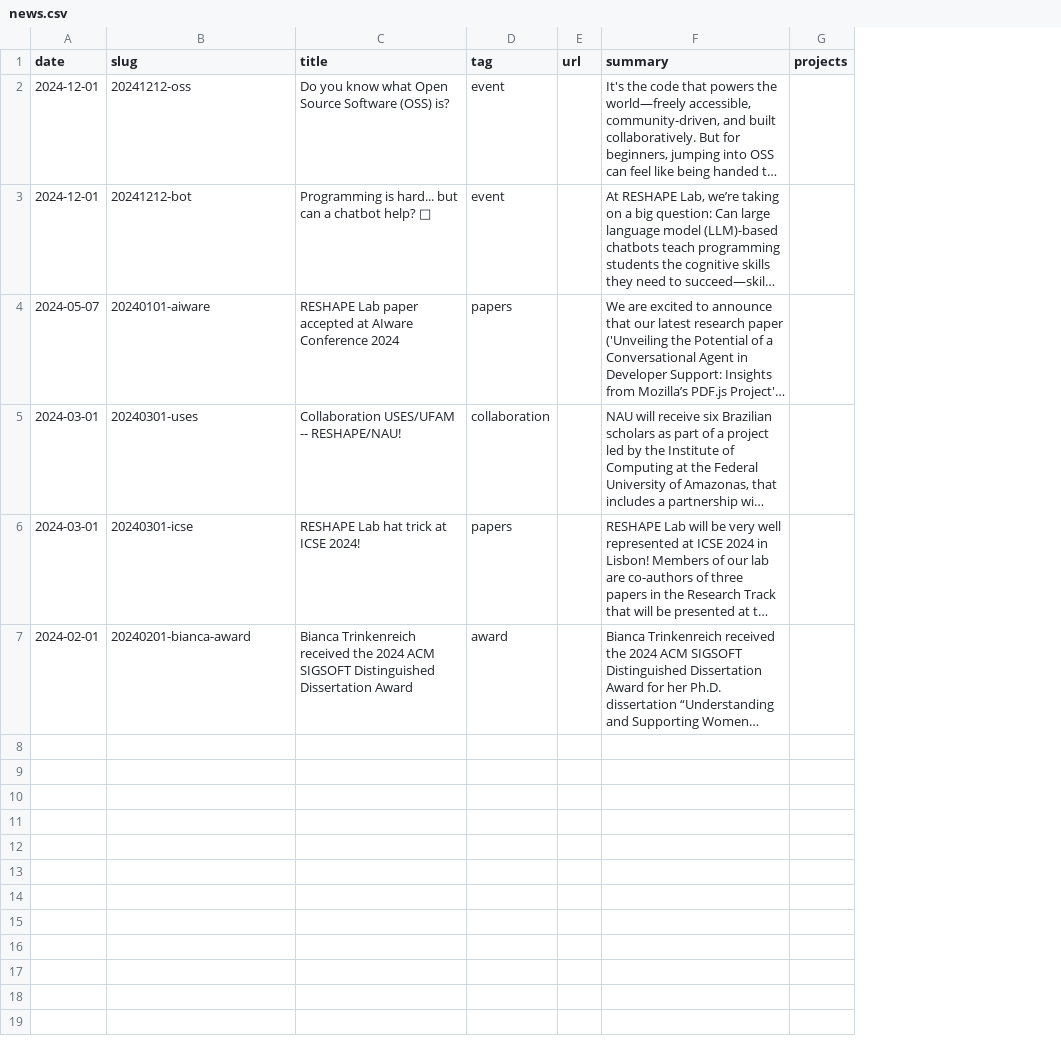
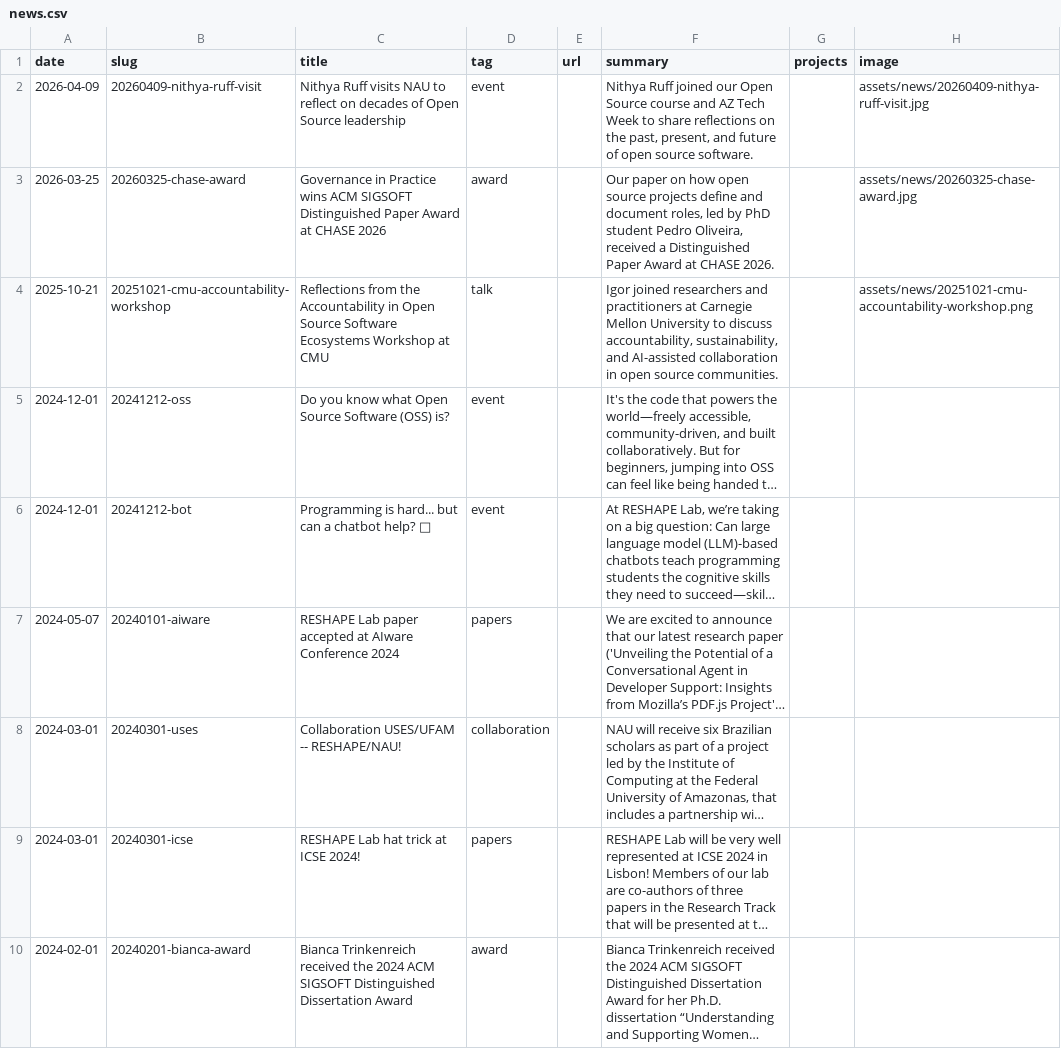
Before and after one commit to RESHAPELab/reshapelab, a CSV file: data/news.csv, drawn as a sheet; long unchanged cells end in …; addresses are those after the commit; the diff names each change by its address in the sheet, - before the commit and + after, or states it on an @@ line.

Commit message:
Adding news + news with images

```diff
--- a/data/news.csv
+++ b/data/news.csv
+column H (image), empty
+row 2: 2026-04-09 | 20260409-nithya-ruff-visit | Nithya Ruff visits NAU to reflect on decades of Open Source leadership | event |  | Nithya Ruff joined our Open Source course and AZ Tech Week to share reflections on the past, present, and future of open source software. |  | assets/news/20260409-nithya-ruff-visit.jpg
+row 3: 2026-03-25 | 20260325-chase-award | Governance in Practice wins ACM SIGSOFT Distinguished Paper Award at CHASE 2026 | award |  | Our paper on how open source projects define and document roles, led by PhD student Pedro Oliveira, received a Distinguished Paper Award at CHASE 2026. |  | assets/news/20260325-chase-award.jpg
+row 4: 2025-10-21 | 20251021-cmu-accountability-workshop | Reflections from the Accountability in Open Source Software Ecosystems Workshop at CMU | talk |  | Igor joined researchers and practitioners at Carnegie Mellon University to discuss accountability, sustainability, and AI-assisted collaboration in open source communities. |  | assets/news/20251021-cmu-accountability-workshop.png
```
Also changed, not shown: data/pub_tags.csv, 13 other files.
